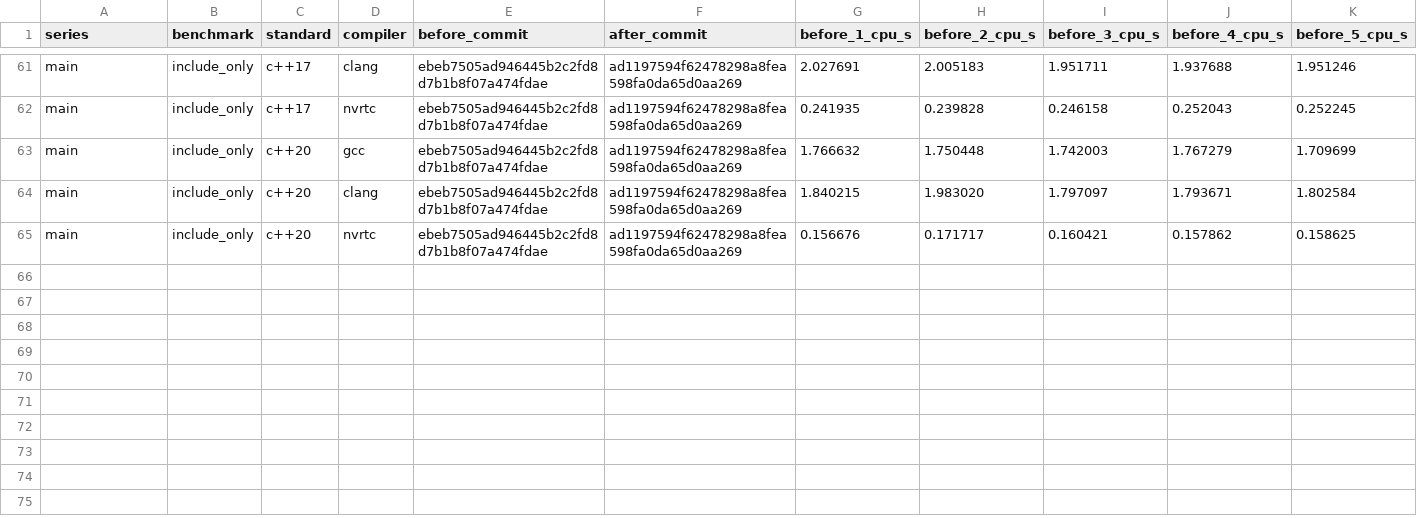
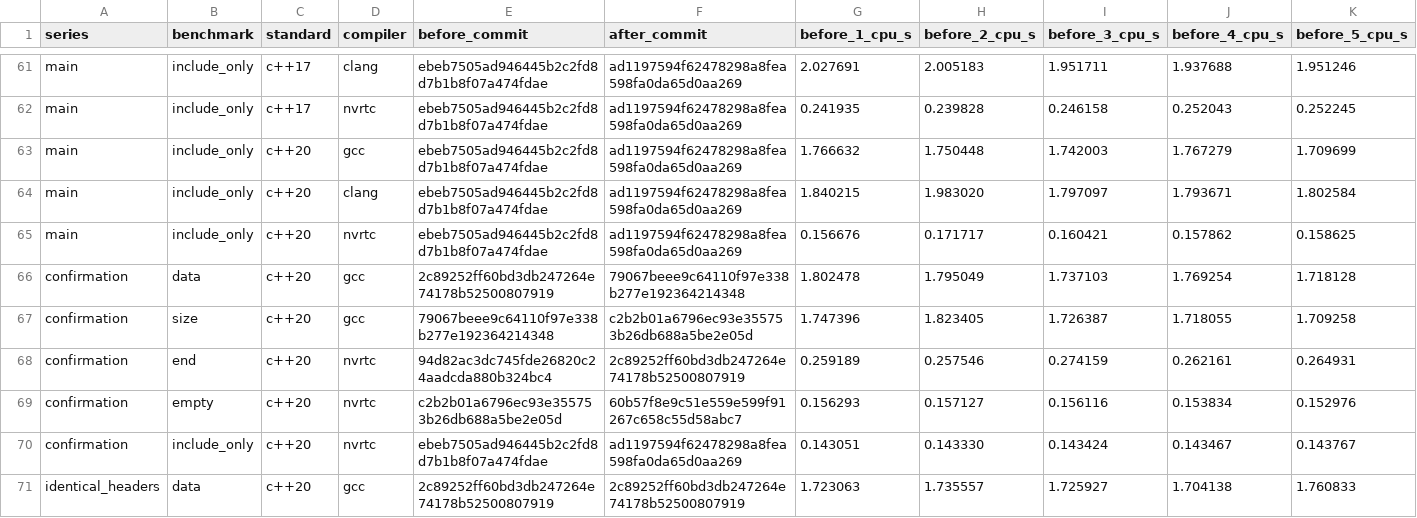
Before and after one commit to davebayer/cccl, a CSV file: reports/optimize_ranges_samples.csv, drawn as a sheet; only a part is shown, gaps mark what is left out; rows hold the shown columns only; the diff names each change by its address in the sheet, - before the commit and + after, or states it on an @@ line.

Commit message:
[libcu++] Verify apparent C++20 range compile-time regressions

```diff
--- a/reports/optimize_ranges_samples.csv
+++ b/reports/optimize_ranges_samples.csv
+row 66: confirmation | data | c++20 | gcc | 2c89252ff60bd3db247264e74178b52500807919 | 79067beee9c64110f97e338b277e192364214348 | 1.802478 | 1.795049 | 1.737103 | 1.769254 | 1.718128
+row 67: confirmation | size | c++20 | gcc | 79067beee9c64110f97e338b277e192364214348 | c2b2b01a6796ec93e355753b26db688a5be2e05d | 1.747396 | 1.823405 | 1.726387 | 1.718055 | 1.709258
+row 68: confirmation | end | c++20 | nvrtc | 94d82ac3dc745fde26820c24aadcda880b324bc4 | 2c89252ff60bd3db247264e74178b52500807919 | 0.259189 | 0.257546 | 0.274159 | 0.262161 | 0.264931
+row 69: confirmation | empty | c++20 | nvrtc | c2b2b01a6796ec93e355753b26db688a5be2e05d | 60b57f8e9c51e559e599f91267c658c55d58abc7 | 0.156293 | 0.157127 | 0.156116 | 0.153834 | 0.152976
+row 70: confirmation | include_only | c++20 | nvrtc | ebeb7505ad946445b2c2fd8d7b1b8f07a474fdae | ad1197594f62478298a8fea598fa0da65d0aa269 | 0.143051 | 0.143330 | 0.143424 | 0.143467 | 0.143767
+row 71: identical_headers | data | c++20 | gcc | 2c89252ff60bd3db247264e74178b52500807919 | 2c89252ff60bd3db247264e74178b52500807919 | 1.723063 | 1.735557 | 1.725927 | 1.704138 | 1.760833
```
Also changed, not shown: 1 other file.
